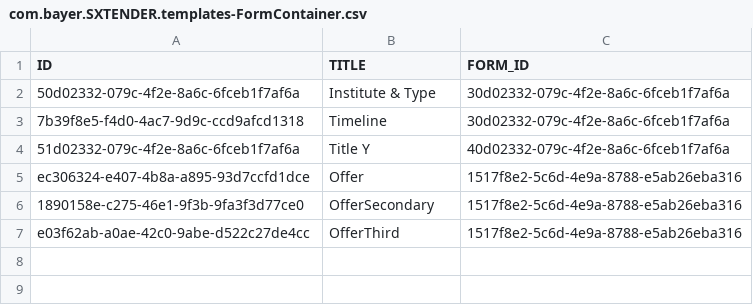
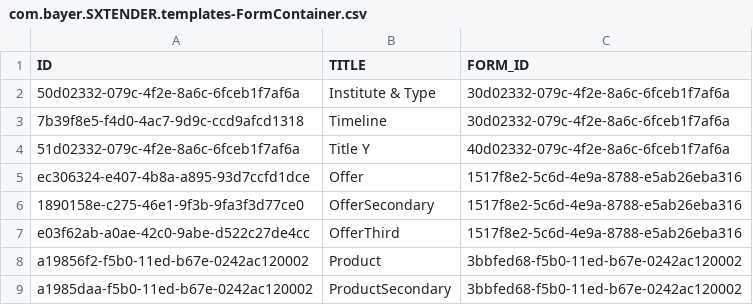
Before and after one commit to mandar-velankar/FAST_UI_TEMPLATES, a CSV file: db/data/com.bayer.SXTENDER.templates-FormContainer.csv, drawn as a sheet; the diff names each change by its address in the sheet, - before the commit and + after, or states it on an @@ line.

```diff
--- a/db/data/com.bayer.SXTENDER.templates-FormContainer.csv
+++ b/db/data/com.bayer.SXTENDER.templates-FormContainer.csv
+row 8: a19856f2-f5b0-11ed-b67e-0242ac120002 | Product | 3bbfed68-f5b0-11ed-b67e-0242ac120002
+row 9: a1985daa-f5b0-11ed-b67e-0242ac120002 | ProductSecondary | 3bbfed68-f5b0-11ed-b67e-0242ac120002
```
Also changed, not shown: db/data/com.bayer.SXTENDER.templates-Control.csv, db/data/com.bayer.SXTENDER.templates-FormElement.csv, 5 other files.
